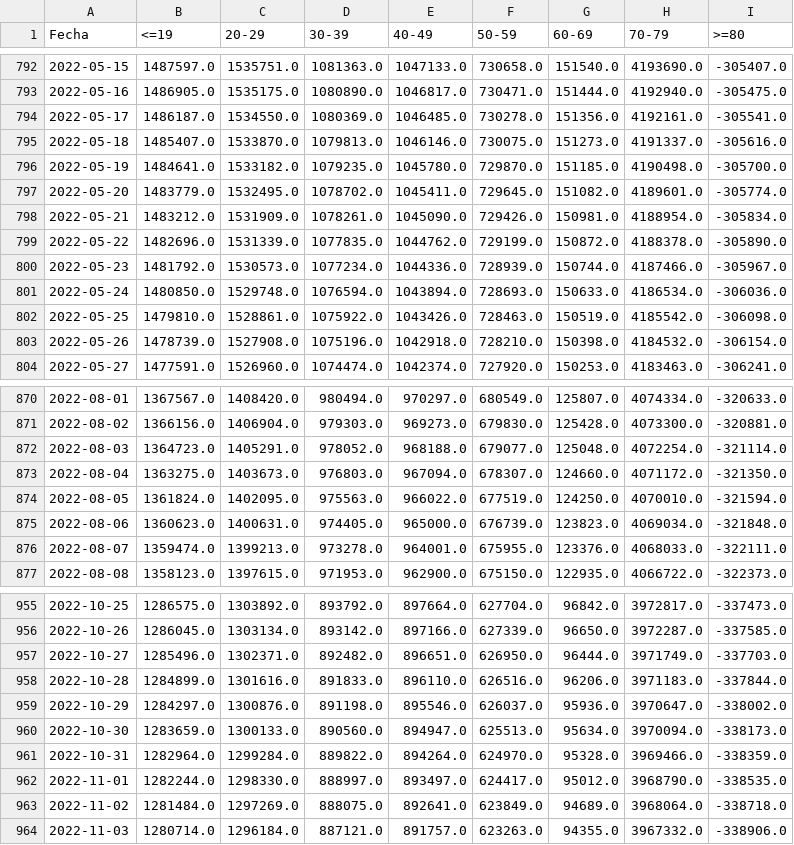
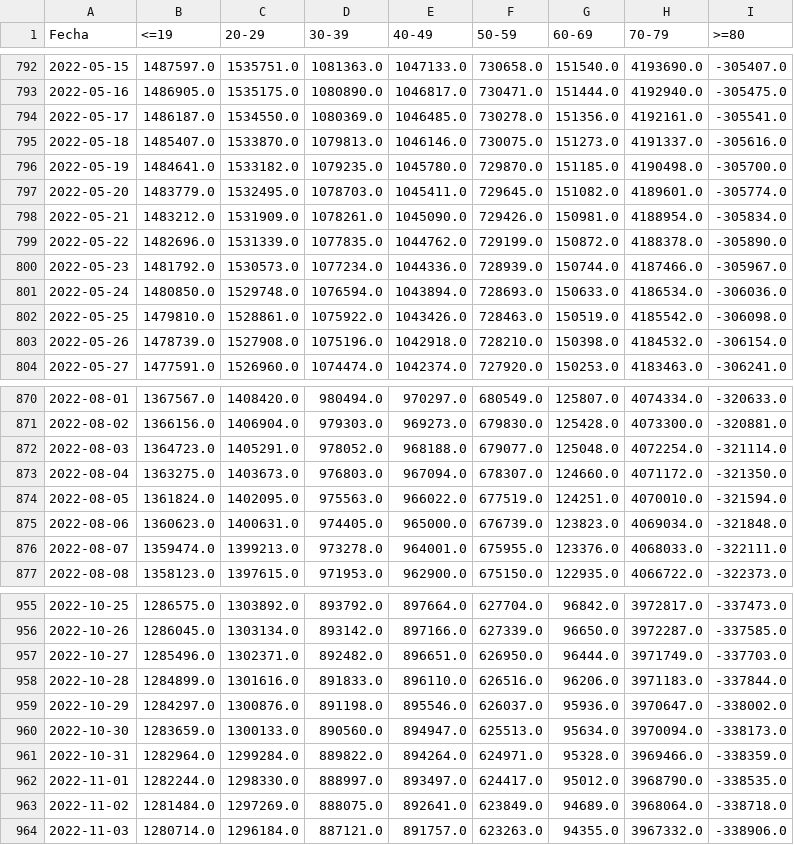
Before and after one commit to DLab/Analitica-Minsal, a CSV file: csv_output/Susceptibles_efectividad66.csv, drawn as a sheet; only a part is shown, gaps mark what is left out.

```diff
--- a/csv_output/Susceptibles_efectividad66.csv
+++ b/csv_output/Susceptibles_efectividad66.csv
@@ -796,3 +796,3 @@ Fecha,<=19,20-29,30-39,40-49,50-59,60-69,70-79,>=80
 2022-05-19,1484641.0,1533182.0,1079235.0,1045780.0,729870.0,151185.0,4190498.0,-305700.0
-2022-05-20,1483779.0,1532495.0,1078702.0,1045411.0,729645.0,151082.0,4189601.0,-305774.0
+2022-05-20,1483779.0,1532495.0,1078703.0,1045411.0,729645.0,151082.0,4189601.0,-305774.0
 2022-05-21,1483212.0,1531909.0,1078261.0,1045090.0,729426.0,150981.0,4188954.0,-305834.0
@@ -873,3 +873,3 @@ Fecha,<=19,20-29,30-39,40-49,50-59,60-69,70-79,>=80
 2022-08-04,1363275.0,1403673.0,976803.0,967094.0,678307.0,124660.0,4071172.0,-321350.0
-2022-08-05,1361824.0,1402095.0,975563.0,966022.0,677519.0,124250.0,4070010.0,-321594.0
+2022-08-05,1361824.0,1402095.0,975563.0,966022.0,677519.0,124251.0,4070010.0,-321594.0
 2022-08-06,1360623.0,1400631.0,974405.0,965000.0,676739.0,123823.0,4069034.0,-321848.0
@@ -960,3 +960,3 @@ Fecha,<=19,20-29,30-39,40-49,50-59,60-69,70-79,>=80
 2022-10-30,1283659.0,1300133.0,890560.0,894947.0,625513.0,95634.0,3970094.0,-338173.0
-2022-10-31,1282964.0,1299284.0,889822.0,894264.0,624970.0,95328.0,3969466.0,-338359.0
+2022-10-31,1282964.0,1299284.0,889822.0,894264.0,624971.0,95328.0,3969466.0,-338359.0
 2022-11-01,1282244.0,1298330.0,888997.0,893497.0,624417.0,95012.0,3968790.0,-338535.0
```
Also changed, not shown: csv_output/Susceptibles_efectividad66_std.csv, 26 other files.
